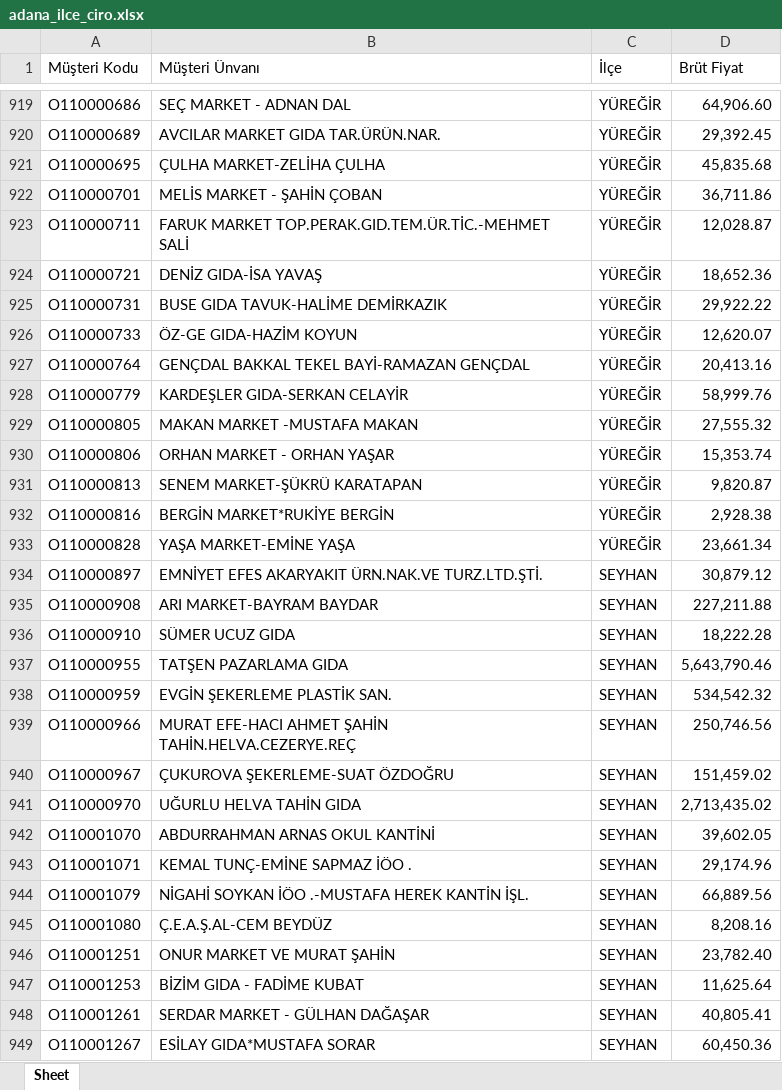
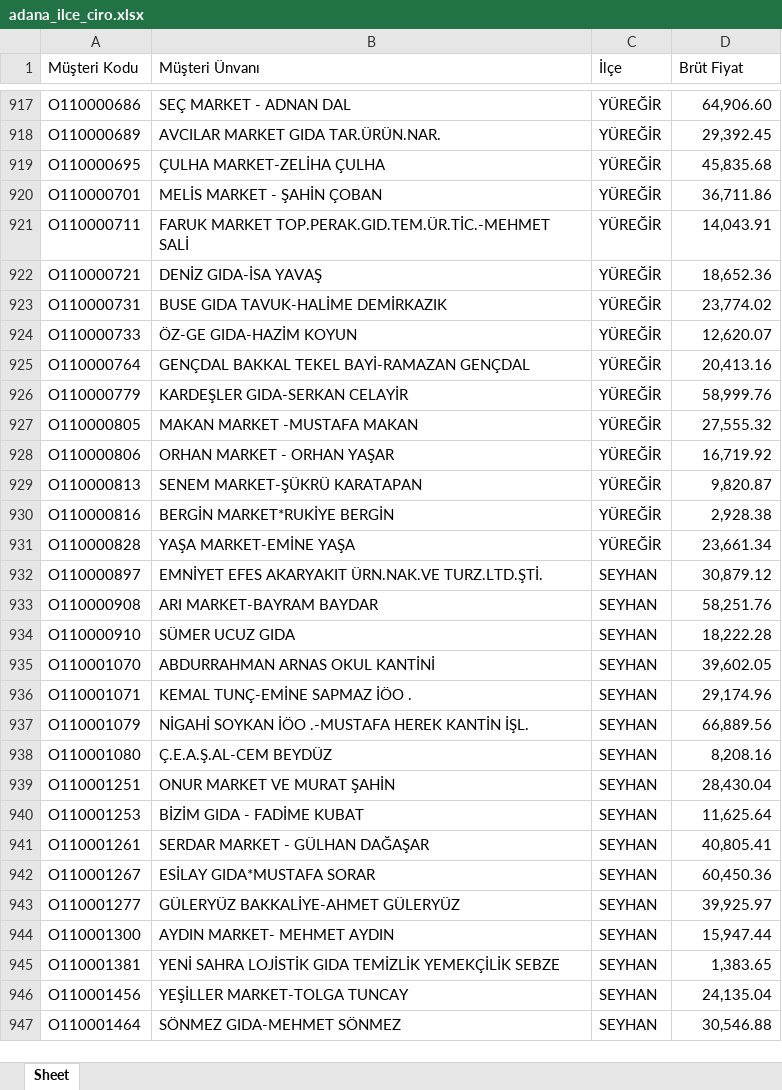
Before and after one commit to Fatih-del1453/Ozlider-Crm, an Excel workbook: adana_ilce_ciro.xlsx, sheet Sheet, drawn as a sheet; only a part is shown, gaps mark what is left out; the shorter side is filled out with more unchanged rows; values as stored, in another font and other column widths than the file's, no cell formats; removed rows and columns are numbered as before the commit, all else as after; the diff covers the shown part only; the diff names each change by its address in the sheet, - before the commit and + after, or states it on an @@ line.

```diff
--- a/adana_ilce_ciro.xlsx (sheet Sheet)
+++ b/adana_ilce_ciro.xlsx (sheet Sheet)
-D921 (Brüt Fiyat): 12,028.87
+D921 (Brüt Fiyat): 14,043.91
-D923 (Brüt Fiyat): 29,922.22
+D923 (Brüt Fiyat): 23,774.02
-D928 (Brüt Fiyat): 15,353.74
+D928 (Brüt Fiyat): 16,719.92
-D933 (Brüt Fiyat): 227,211.88
+D933 (Brüt Fiyat): 58,251.76
-row 937: O110000955 | TATŞEN PAZARLAMA GIDA | SEYHAN | 5,643,790.46
-row 938: O110000959 | EVGİN ŞEKERLEME PLASTİK SAN. | SEYHAN | 534,542.32
-row 939: O110000966 | MURAT EFE-HACI AHMET ŞAHİN TAHİN.HELVA.CEZERYE.REÇ | SEYHAN | 250,746.56
-row 940: O110000967 | ÇUKUROVA ŞEKERLEME-SUAT ÖZDOĞRU | SEYHAN | 151,459.02
-row 941: O110000970 | UĞURLU HELVA TAHİN GIDA | SEYHAN | 2,713,435.02
-D939 (Brüt Fiyat): 23,782.40
+D939 (Brüt Fiyat): 28,430.04
```
Also changed, not shown: 8 added rows, 23 removed rows and 278 edited cells elsewhere in this sheet, cell formats, 2025_satış_toplam.xlsx, satis-hedef.xlsx, 4 other files.
